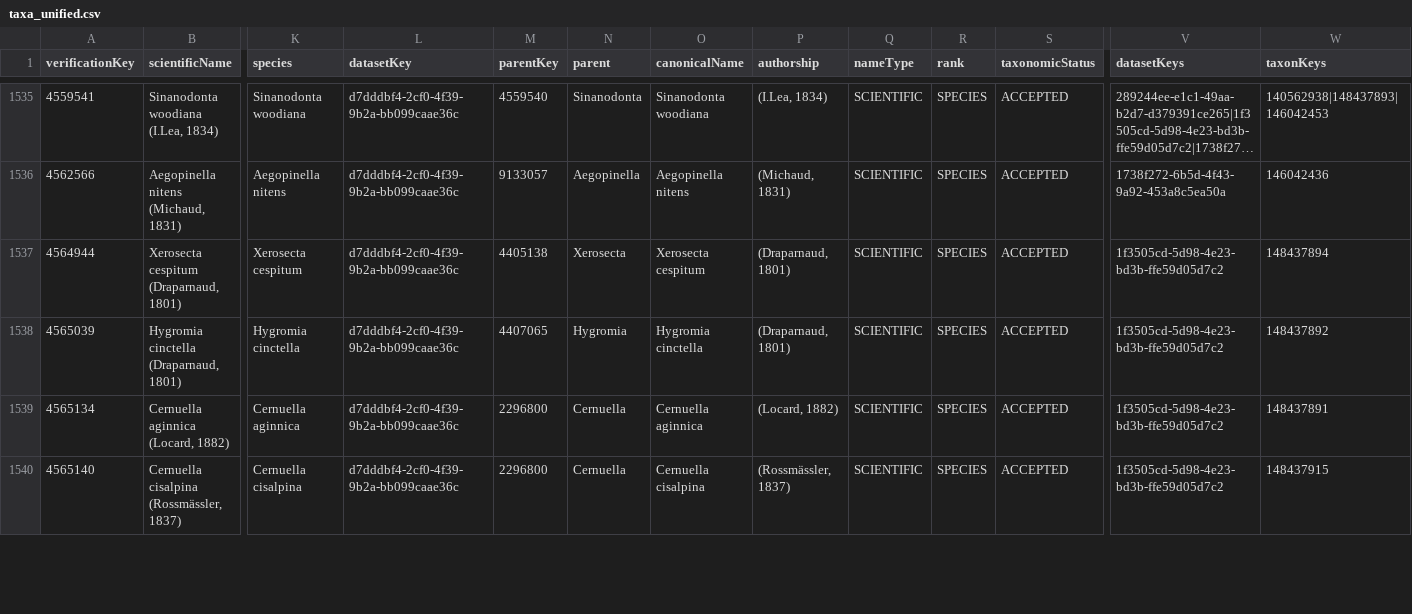
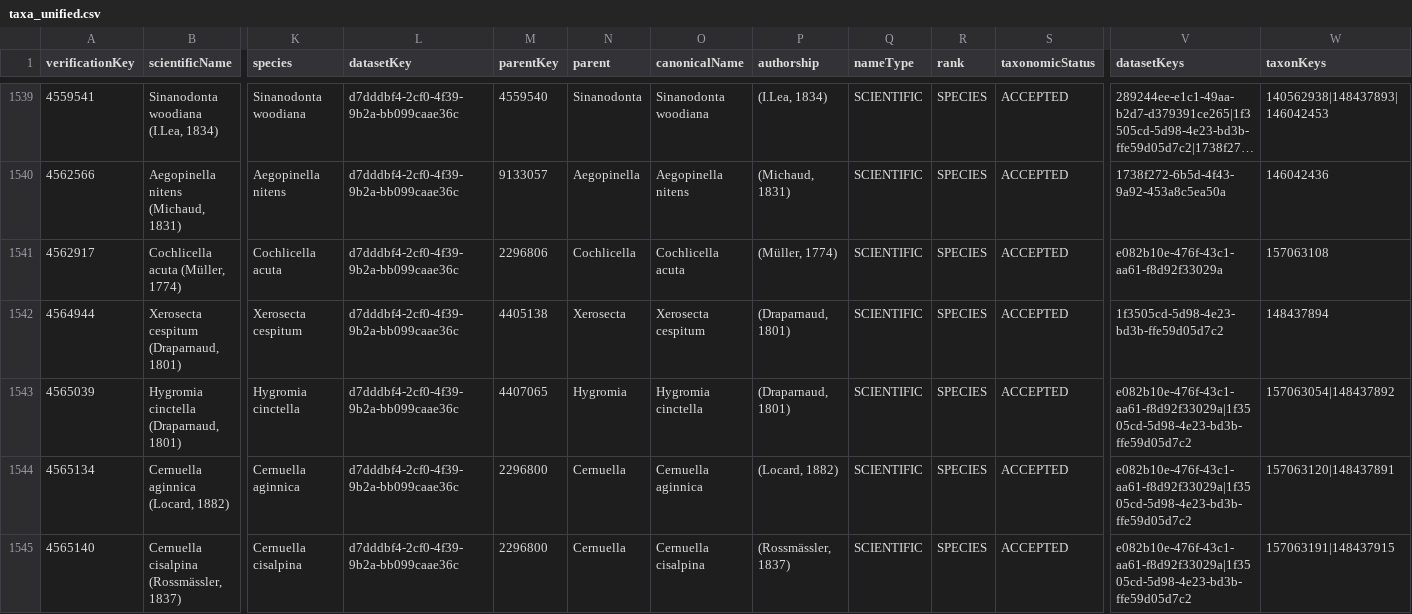
Before and after one commit to trias-project/unified-checklist, a CSV file: data/interim/taxa_unified.csv, drawn as a sheet; only a part is shown, gaps mark what is left out; long unchanged cells end in …; addresses are those after the commit; rows hold the shown columns only; the diff covers the shown part only; the diff names each change by its address in the sheet, - before the commit and + after, or states it on an @@ line.

```diff
--- a/data/interim/taxa_unified.csv
+++ b/data/interim/taxa_unified.csv
+row 1541: 4562917 | Cochlicella acuta (Müller, 1774) | Cochlicella acuta | d7dddbf4-2cf0-4f39-9b2a-bb099caae36c | 2296806 | Cochlicella | Cochlicella acuta | (Müller, 1774) | SCIENTIFIC | SPECIES | ACCEPTED | e082b10e-476f-43c1-aa61-f8d92f33029a | 157063108
-V1543:V1545 (datasetKeys): 1f3505cd-5d98-4e23-bd3b-ffe59d05d7c2
+V1543:V1545 (datasetKeys): e082b10e-476f-43c1-aa61-f8d92f33029a|1f3505cd-5d98-4e23-bd3b-ffe59d05d7c2
-W1543 (taxonKeys): 148437892
+W1543 (taxonKeys): 157063054|148437892
-W1544 (taxonKeys): 148437891
+W1544 (taxonKeys): 157063120|148437891
-W1545 (taxonKeys): 148437915
+W1545 (taxonKeys): 157063191|148437915
```
Also changed, not shown: 7 added rows and 19 edited cells elsewhere in this file, data/interim/distributions_unified.csv, data/interim/taxa_with_verification.csv, 2 other files.
